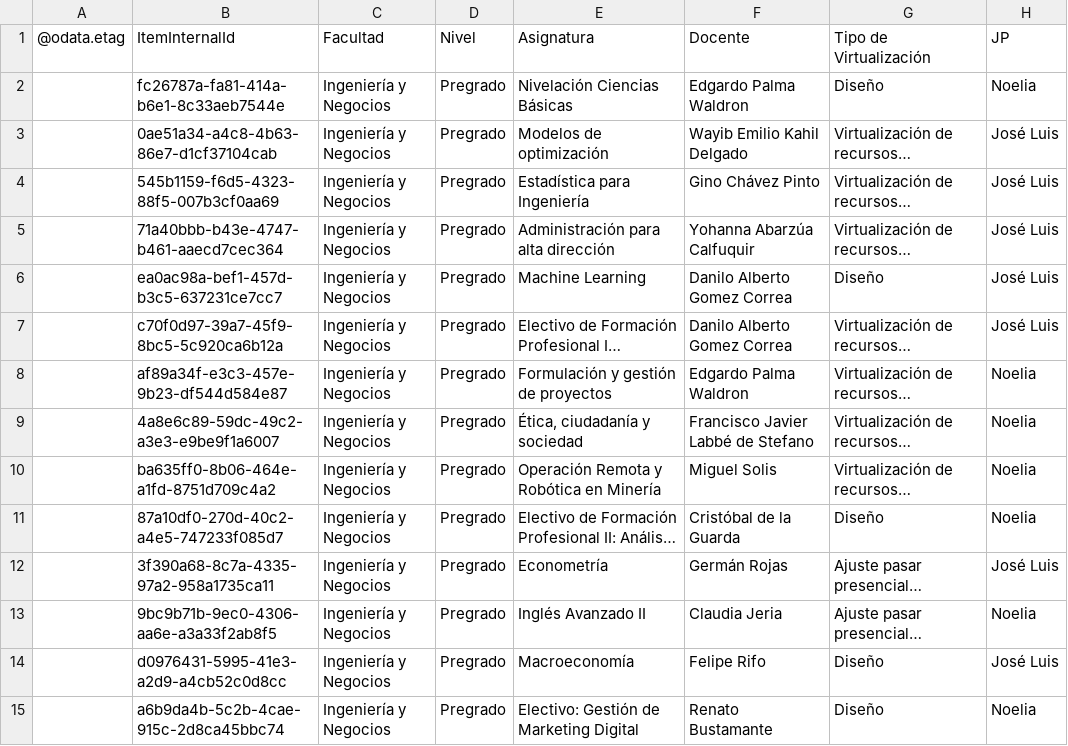
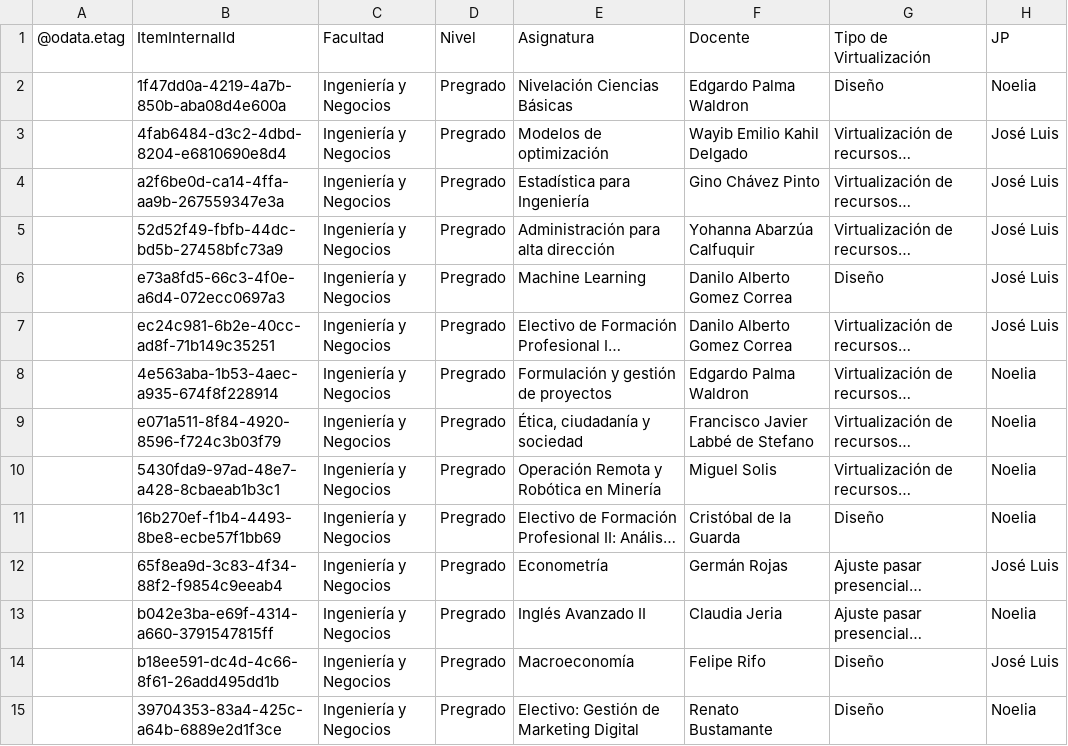
Before and after one commit to joseluissalazar81-spec/Seguimiento-proyecto-2026-2, a CSV file: data/seguimiento-2026-2.csv, drawn as a sheet; only a part is shown; long unchanged cells end in …; the diff covers the shown part only; the diff names each change by its address in the sheet, - before the commit and + after, or states it on an @@ line.

Commit message:
Actualizar CSV 2026-2

```diff
--- a/data/seguimiento-2026-2.csv
+++ b/data/seguimiento-2026-2.csv
-B2 (ItemInternalId): fc26787a-fa81-414a-b6e1-8c33aeb7544e
+B2 (ItemInternalId): 1f47dd0a-4219-4a7b-850b-aba08d4e600a
-B3 (ItemInternalId): 0ae51a34-a4c8-4b63-86e7-d1cf37104cab
+B3 (ItemInternalId): 4fab6484-d3c2-4dbd-8204-e6810690e8d4
-B4 (ItemInternalId): 545b1159-f6d5-4323-88f5-007b3cf0aa69
+B4 (ItemInternalId): a2f6be0d-ca14-4ffa-aa9b-267559347e3a
-B5 (ItemInternalId): 71a40bbb-b43e-4747-b461-aaecd7cec364
+B5 (ItemInternalId): 52d52f49-fbfb-44dc-bd5b-27458bfc73a9
-B6 (ItemInternalId): ea0ac98a-bef1-457d-b3c5-637231ce7cc7
+B6 (ItemInternalId): e73a8fd5-66c3-4f0e-a6d4-072ecc0697a3
-B7 (ItemInternalId): c70f0d97-39a7-45f9-8bc5-5c920ca6b12a
+B7 (ItemInternalId): ec24c981-6b2e-40cc-ad8f-71b149c35251
-B8 (ItemInternalId): af89a34f-e3c3-457e-9b23-df544d584e87
+B8 (ItemInternalId): 4e563aba-1b53-4aec-a935-674f8f228914
-B9 (ItemInternalId): 4a8e6c89-59dc-49c2-a3e3-e9be9f1a6007
+B9 (ItemInternalId): e071a511-8f84-4920-8596-f724c3b03f79
-B10 (ItemInternalId): ba635ff0-8b06-464e-a1fd-8751d709c4a2
+B10 (ItemInternalId): 5430fda9-97ad-48e7-a428-8cbaeab1b3c1
-B11 (ItemInternalId): 87a10df0-270d-40c2-a4e5-747233f085d7
+B11 (ItemInternalId): 16b270ef-f1b4-4493-8be8-ecbe57f1bb69
-B12 (ItemInternalId): 3f390a68-8c7a-4335-97a2-958a1735ca11
+B12 (ItemInternalId): 65f8ea9d-3c83-4f34-88f2-f9854c9eeab4
-B13 (ItemInternalId): 9bc9b71b-9ec0-4306-aa6e-a3a33f2ab8f5
+B13 (ItemInternalId): b042e3ba-e69f-4314-a660-3791547815ff
-B14 (ItemInternalId): d0976431-5995-41e3-a2d9-a4cb52c0d8cc
+B14 (ItemInternalId): b18ee591-dc4d-4c66-8f61-26add495dd1b
-B15 (ItemInternalId): a6b9da4b-5c2b-4cae-915c-2d8ca45bbc74
+B15 (ItemInternalId): 39704353-83a4-425c-a64b-6889e2d1f3ce
```
Also changed, not shown: 55 edited cells elsewhere in this file.
